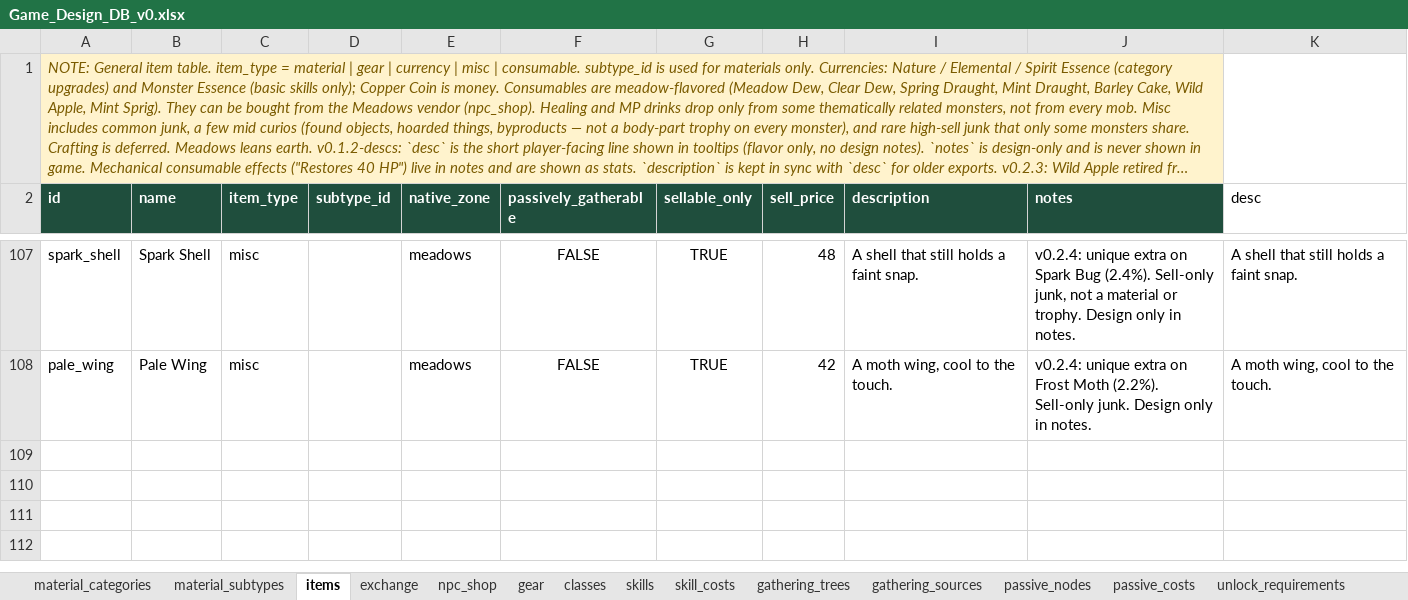
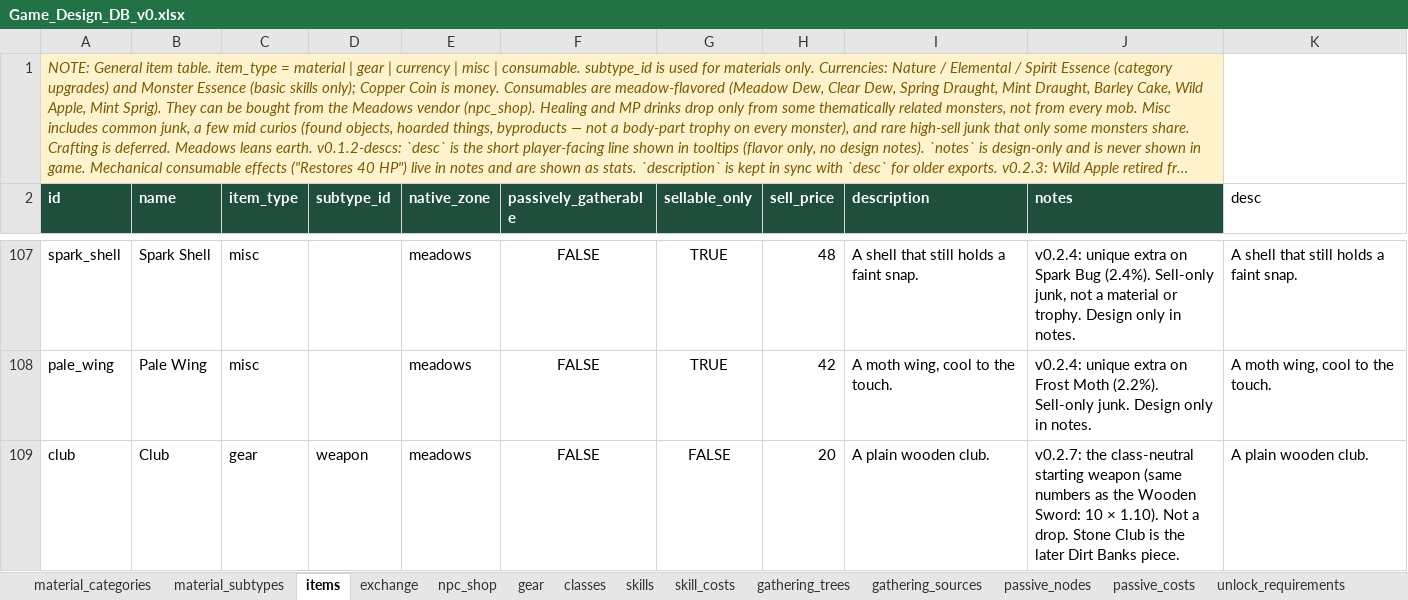
Before and after one commit to gafni-studio/meadows-game, an Excel workbook: sheet/Game_Design_DB_v0.xlsx, sheet items, drawn as a sheet; only a part is shown, gaps mark what is left out; long unchanged cells end in …; values as stored, in another font and other column widths than the file's, no borders; the diff names each change by its address in the sheet, - before the commit and + after, or states it on an @@ line.

```diff
--- a/sheet/Game_Design_DB_v0.xlsx (sheet items)
+++ b/sheet/Game_Design_DB_v0.xlsx (sheet items)
+row 109: club | Club | gear | weapon | meadows | FALSE | FALSE | 20 | A plain wooden club. | v0.2.7: the class-neutral starting weapon (same numbers as the Wooden Sword: 10 × 1.10). Not a drop. Stone Club is the later Dirt Banks piece. | A plain wooden club.
```
Also changed, not shown: sheet unlock_requirements, sheet skill_quests, sheet gear, sheet skills, sheet classes, sheet monsters, other sheet tabs, 26 other files.
